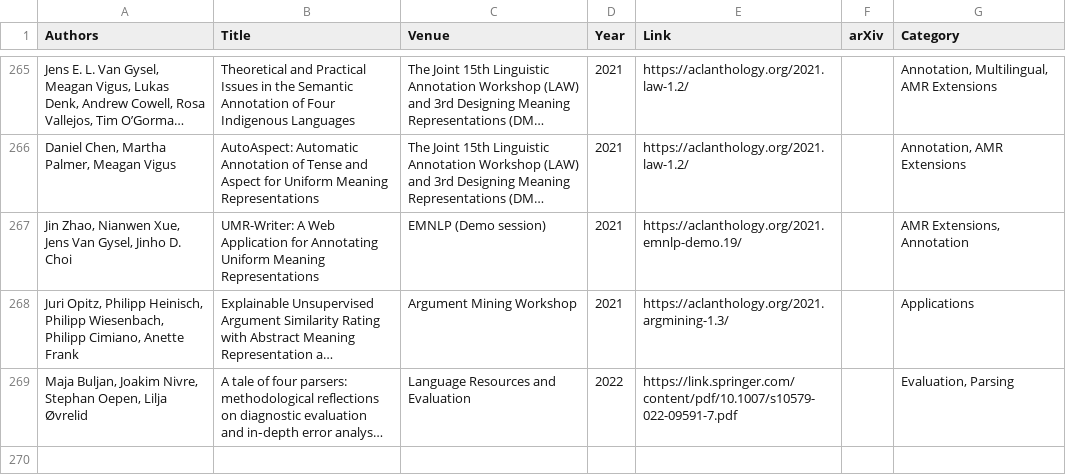
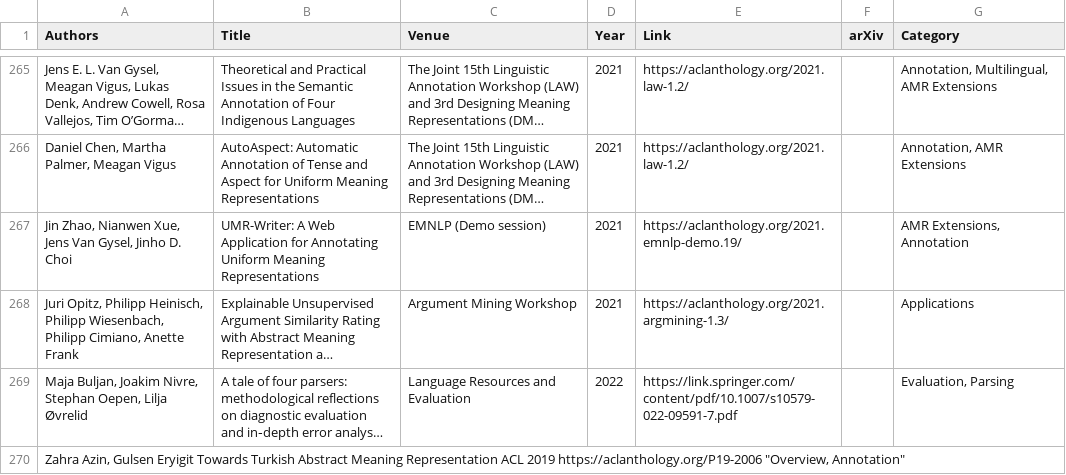
Before and after one commit to nert-nlp/AMR-Bibliography, a TSV file: data/amr_papers.tsv, drawn as a sheet; only a part is shown, gaps mark what is left out; long unchanged cells end in …; the diff names each change by its address in the sheet, - before the commit and + after, or states it on an @@ line.

Commit message:
Update amr_papers.tsv

```diff
--- a/data/amr_papers.tsv
+++ b/data/amr_papers.tsv
+row 270: Zahra Azin, Gulsen Eryigit Towards Turkish Abstract Meaning Representation ACL 2019 https://aclanthology.org/P19-2006 "Overview, Annotation"
```
